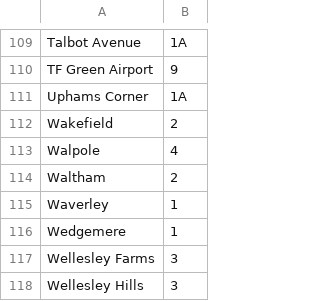
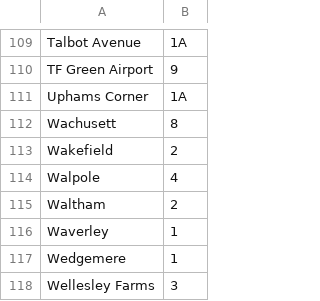
Before and after one commit to thecristen/dotcom, a CSV file: apps/zones/priv/crzones.csv, drawn as a sheet; only a part is shown, gaps mark what is left out; the shorter side is filled out with more unchanged rows.

Commit message:
Fix Fitchburg trip view and add zone for Wachusett.

```diff
--- a/apps/zones/priv/crzones.csv
+++ b/apps/zones/priv/crzones.csv
@@ -111,2 +111,3 @@ TF Green Airport,9
 Uphams Corner,1A
+Wachusett,8
 Wakefield,2
```
Also changed, not shown: 2 other files.
